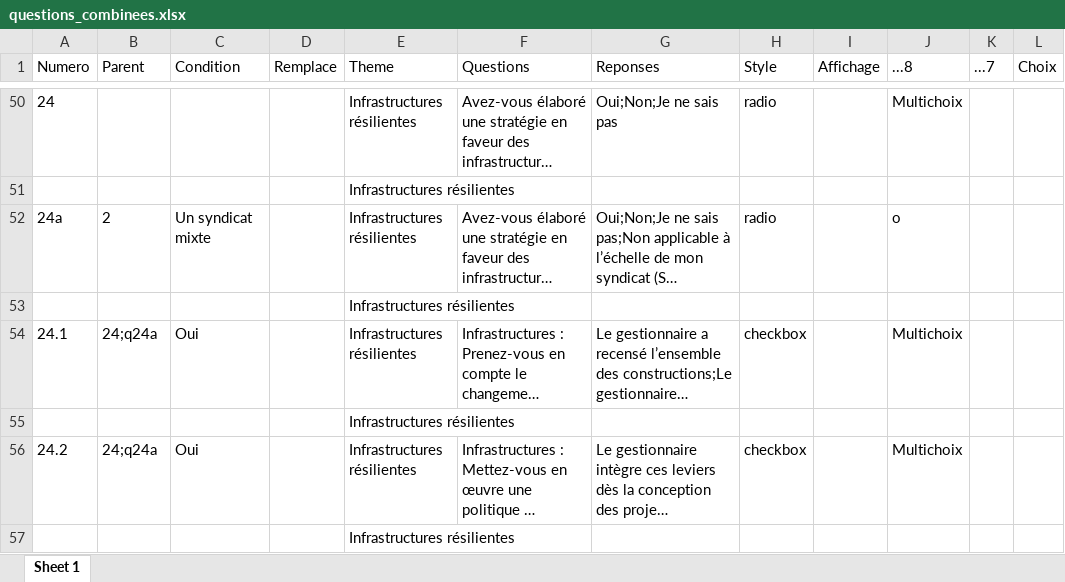
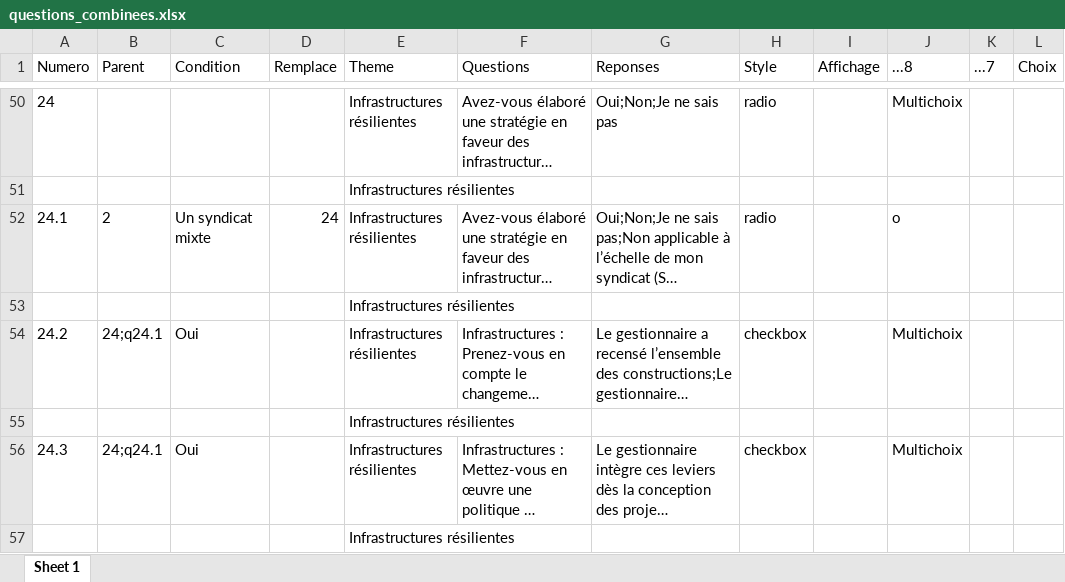
Before and after one commit to Mvince11/test_questionnaire, an Excel workbook: data/questions_combinees.xlsx, sheet Sheet 1, drawn as a sheet; only a part is shown, gaps mark what is left out; long unchanged cells end in …; values as stored, in another font and other column widths than the file's, no borders; the diff covers the shown part only; the diff names each change by its address in the sheet, - before the commit and + after, or states it on an @@ line.

Commit message:
A la recherche de la soluce pour substitution question

```diff
--- a/data/questions_combinees.xlsx (sheet Sheet 1)
+++ b/data/questions_combinees.xlsx (sheet Sheet 1)
-A52 (Numero): 24a
+A52 (Numero): 24.1
-D52 (Remplace): (empty)
+D52 (Remplace): 24
-A54 (Numero): 24.1
+A54 (Numero): 24.2
-B54 (Parent): 24;q24a
+B54 (Parent): 24;q24.1
-A56 (Numero): 24.2
+A56 (Numero): 24.3
-B56 (Parent): 24;q24a
+B56 (Parent): 24;q24.1
```
Also changed, not shown: 63 edited cells elsewhere in this sheet, 3 other files.
